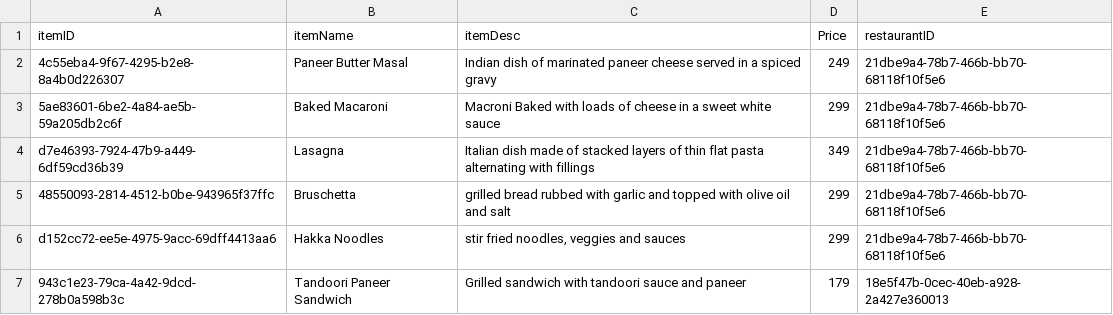
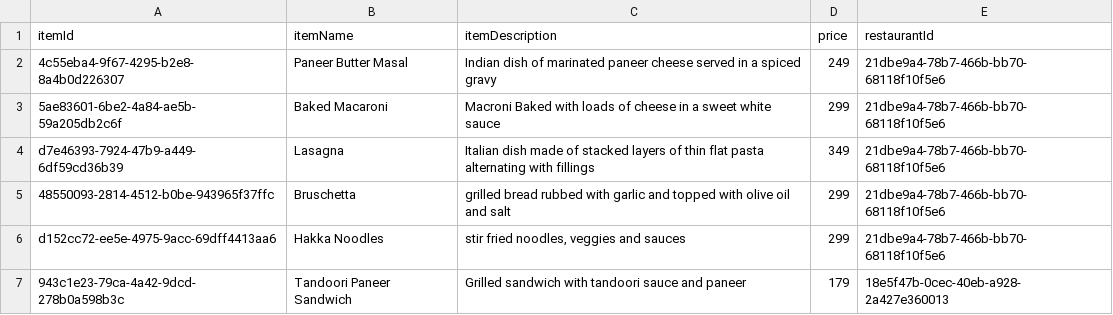
Before and after one commit to CSE2004-Project/backend, a CSV file: insertInDb/items.csv, drawn as a sheet; only a part is shown; the diff names each change by its address in the sheet, - before the commit and + after, or states it on an @@ line.

```diff
--- a/insertInDb/items.csv
+++ b/insertInDb/items.csv
-A1: itemID
+A1: itemId
-C1: itemDesc
+C1: itemDescription
-D1: Price
+D1: price
-E1: restaurantID
+E1: restaurantId
```
Also changed, not shown: 2 other files.
